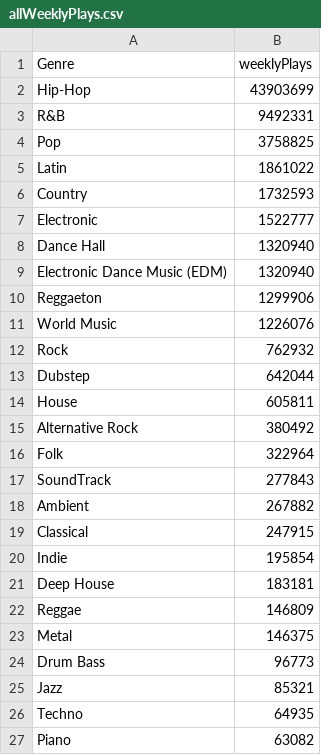
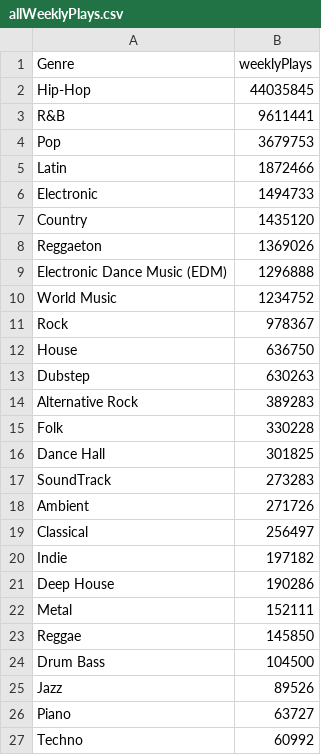
Before and after one commit to sandhya-sago/dataProject2, a CSV file: outputs/allWeeklyPlays.csv, drawn as a sheet; only a part is shown; the diff covers the shown part only.

```diff
--- a/outputs/allWeeklyPlays.csv
+++ b/outputs/allWeeklyPlays.csv
@@ -1,27 +1,27 @@
 Genre,weeklyPlays
-Hip-Hop,43903699
-R&B,9492331
-Pop,3758825
-Latin,1861022
-Country,1732593
-Electronic,1522777
-Dance Hall,1320940
-Electronic Dance Music (EDM),1320940
-Reggaeton,1299906
-World Music,1226076
-Rock,762932
-Dubstep,642044
-House,605811
-Alternative Rock,380492
-Folk,322964
-SoundTrack,277843
-Ambient,267882
-Classical,247915
-Indie,195854
-Deep House,183181
-Reggae,146809
-Metal,146375
-Drum Bass,96773
-Jazz,85321
-Techno,64935
-Piano,63082
+Hip-Hop,44035845
+R&B,9611441
+Pop,3679753
+Latin,1872466
+Electronic,1494733
+Country,1435120
+Reggaeton,1369026
+Electronic Dance Music (EDM),1296888
+World Music,1234752
+Rock,978367
+House,636750
+Dubstep,630263
+Alternative Rock,389283
+Folk,330228
+Dance Hall,301825
+SoundTrack,273283
+Ambient,271726
+Classical,256497
+Indie,197182
+Deep House,190286
+Metal,152111
+Reggae,145850
+Drum Bass,104500
+Jazz,89526
+Piano,63727
+Techno,60992
```
Also changed, not shown: 1 edited cell elsewhere in this file, outputs/allTimePlays.csv, 7 other files.
